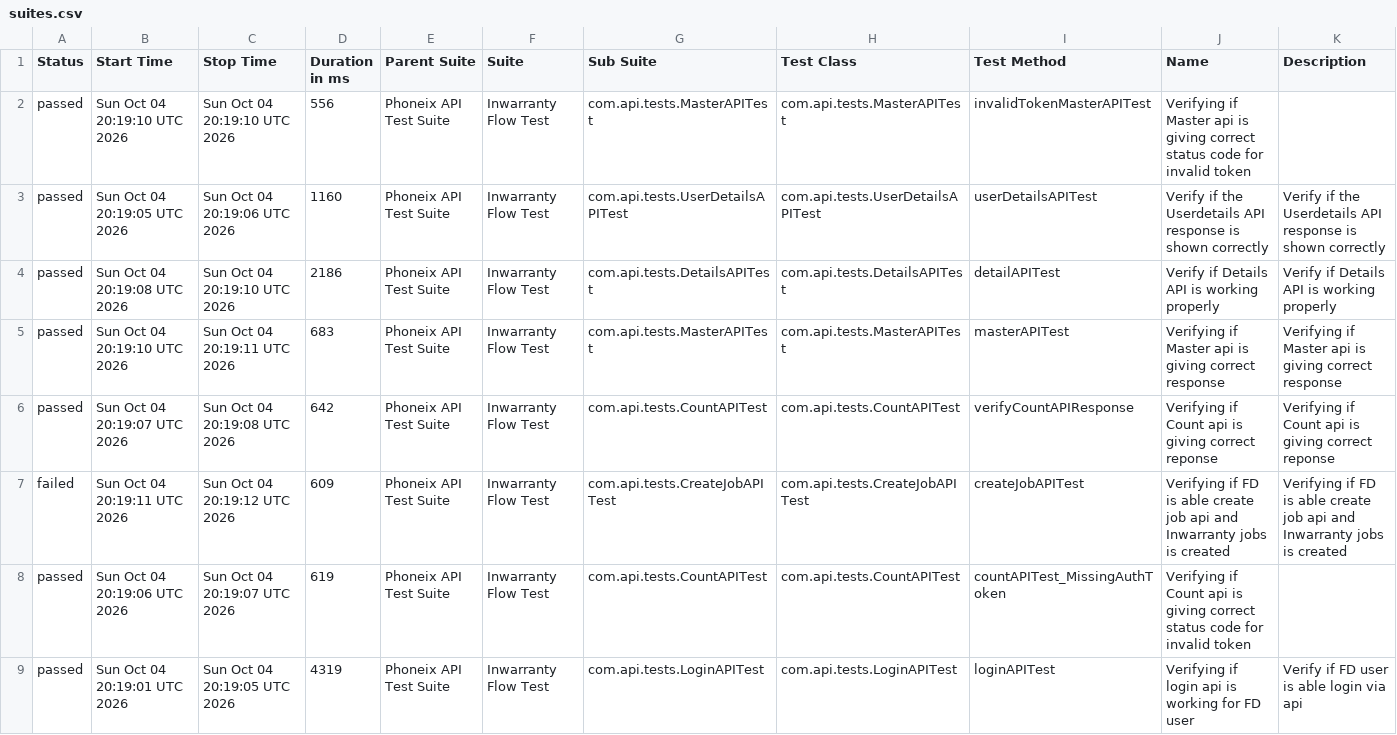
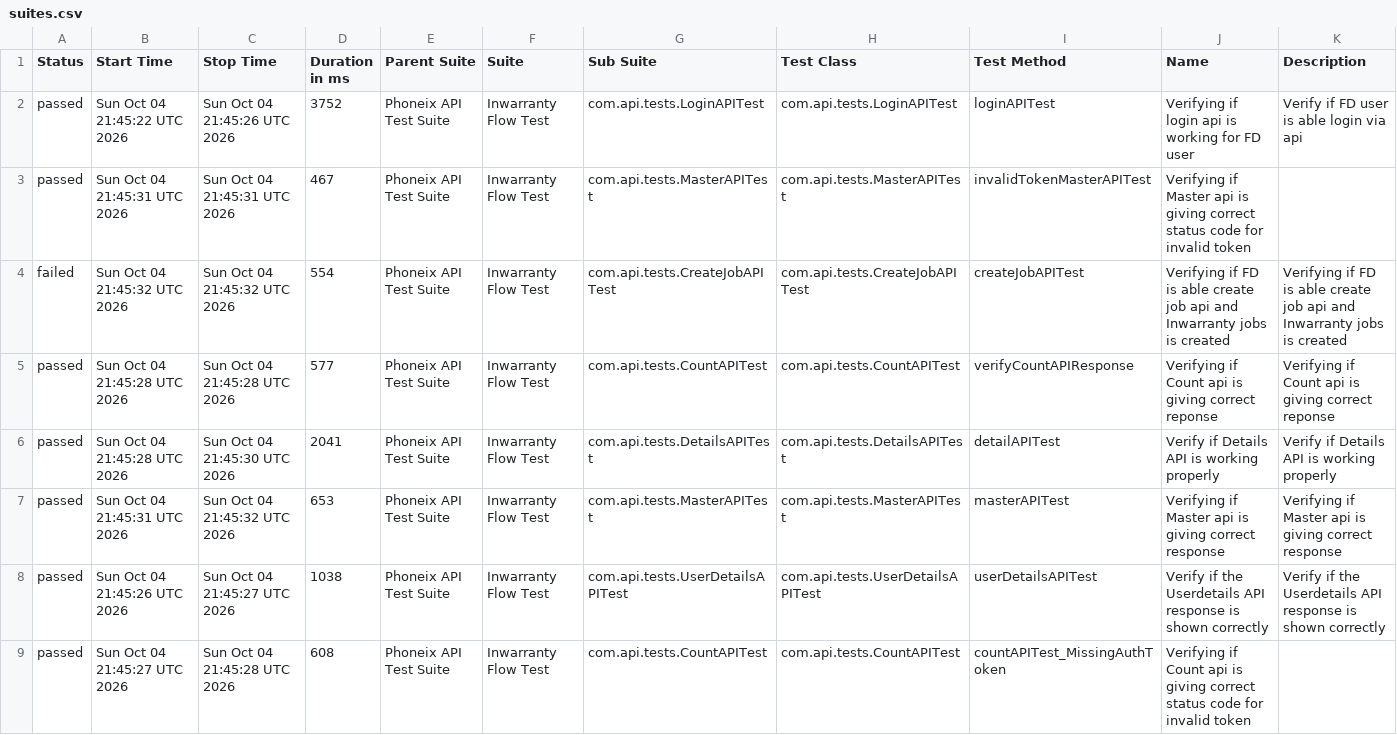
Before and after one commit to syed-sabir75/PhonexTestAutomationFramework, a CSV file: data/suites.csv, drawn as a sheet.

```diff
--- a/data/suites.csv
+++ b/data/suites.csv
@@ -1,9 +1,9 @@
 "Status","Start Time","Stop Time","Duration in ms","Parent Suite","Suite","Sub Suite","Test Class","Test Method","Name","Description"
-"passed","Sun Oct 04 20:19:10 UTC 2026","Sun Oct 04 20:19:10 UTC 2026","556","Phoneix API Test Suite","Inwarranty Flow Test","com.api.tests.MasterAPITest","com.api.tests.MasterAPITest","invalidTokenMasterAPITest","Verifying if Master api is giving correct status code for invalid token",""
-"passed","Sun Oct 04 20:19:05 UTC 2026","Sun Oct 04 20:19:06 UTC 2026","1160","Phoneix API Test Suite","Inwarranty Flow Test","com.api.tests.UserDetailsAPITest","com.api.tests.UserDetailsAPITest","userDetailsAPITest","Verify if the Userdetails API response is shown correctly","Verify if the Userdetails API response is shown correctly"
-"passed","Sun Oct 04 20:19:08 UTC 2026","Sun Oct 04 20:19:10 UTC 2026","2186","Phoneix API Test Suite","Inwarranty Flow Test","com.api.tests.DetailsAPITest","com.api.tests.DetailsAPITest","detailAPITest","Verify if Details API is working properly","Verify if Details API is working properly"
-"passed","Sun Oct 04 20:19:10 UTC 2026","Sun Oct 04 20:19:11 UTC 2026","683","Phoneix API Test Suite","Inwarranty Flow Test","com.api.tests.MasterAPITest","com.api.tests.MasterAPITest","masterAPITest","Verifying if Master api is giving correct response","Verifying if Master api is giving correct response"
-"passed","Sun Oct 04 20:19:07 UTC 2026","Sun Oct 04 20:19:08 UTC 2026","642","Phoneix API Test Suite","Inwarranty Flow Test","com.api.tests.CountAPITest","com.api.tests.CountAPITest","verifyCountAPIResponse","Verifying if Count api is giving correct reponse","Verifying if Count api is giving correct reponse"
-"failed","Sun Oct 04 20:19:11 UTC 2026","Sun Oct 04 20:19:12 UTC 2026","609","Phoneix API Test Suite","Inwarranty Flow Test","com.api.tests.CreateJobAPITest","com.api.tests.CreateJobAPITest","createJobAPITest","Verifying if FD is able create job api and Inwarranty jobs is created","Verifying if FD is able create job api and Inwarranty jobs is created"
-"passed","Sun Oct 04 20:19:06 UTC 2026","Sun Oct 04 20:19:07 UTC 2026","619","Phoneix API Test Suite","Inwarranty Flow Test","com.api.tests.CountAPITest","com.api.tests.CountAPITest","countAPITest_MissingAuthToken","Verifying if Count api is giving correct status code for invalid token",""
-"passed","Sun Oct 04 20:19:01 UTC 2026","Sun Oct 04 20:19:05 UTC 2026","4319","Phoneix API Test Suite","Inwarranty Flow Test","com.api.tests.LoginAPITest","com.api.tests.LoginAPITest","loginAPITest","Verifying if login api is working for FD user","Verify if FD user is able login via api"
+"passed","Sun Oct 04 21:45:22 UTC 2026","Sun Oct 04 21:45:26 UTC 2026","3752","Phoneix API Test Suite","Inwarranty Flow Test","com.api.tests.LoginAPITest","com.api.tests.LoginAPITest","loginAPITest","Verifying if login api is working for FD user","Verify if FD user is able login via api"
+"passed","Sun Oct 04 21:45:31 UTC 2026","Sun Oct 04 21:45:31 UTC 2026","467","Phoneix API Test Suite","Inwarranty Flow Test","com.api.tests.MasterAPITest","com.api.tests.MasterAPITest","invalidTokenMasterAPITest","Verifying if Master api is giving correct status code for invalid token",""
+"failed","Sun Oct 04 21:45:32 UTC 2026","Sun Oct 04 21:45:32 UTC 2026","554","Phoneix API Test Suite","Inwarranty Flow Test","com.api.tests.CreateJobAPITest","com.api.tests.CreateJobAPITest","createJobAPITest","Verifying if FD is able create job api and Inwarranty jobs is created","Verifying if FD is able create job api and Inwarranty jobs is created"
+"passed","Sun Oct 04 21:45:28 UTC 2026","Sun Oct 04 21:45:28 UTC 2026","577","Phoneix API Test Suite","Inwarranty Flow Test","com.api.tests.CountAPITest","com.api.tests.CountAPITest","verifyCountAPIResponse","Verifying if Count api is giving correct reponse","Verifying if Count api is giving correct reponse"
+"passed","Sun Oct 04 21:45:28 UTC 2026","Sun Oct 04 21:45:30 UTC 2026","2041","Phoneix API Test Suite","Inwarranty Flow Test","com.api.tests.DetailsAPITest","com.api.tests.DetailsAPITest","detailAPITest","Verify if Details API is working properly","Verify if Details API is working properly"
+"passed","Sun Oct 04 21:45:31 UTC 2026","Sun Oct 04 21:45:32 UTC 2026","653","Phoneix API Test Suite","Inwarranty Flow Test","com.api.tests.MasterAPITest","com.api.tests.MasterAPITest","masterAPITest","Verifying if Master api is giving correct response","Verifying if Master api is giving correct response"
+"passed","Sun Oct 04 21:45:26 UTC 2026","Sun Oct 04 21:45:27 UTC 2026","1038","Phoneix API Test Suite","Inwarranty Flow Test","com.api.tests.UserDetailsAPITest","com.api.tests.UserDetailsAPITest","userDetailsAPITest","Verify if the Userdetails API response is shown correctly","Verify if the Userdetails API response is shown correctly"
+"passed","Sun Oct 04 21:45:27 UTC 2026","Sun Oct 04 21:45:28 UTC 2026","608","Phoneix API Test Suite","Inwarranty Flow Test","com.api.tests.CountAPITest","com.api.tests.CountAPITest","countAPITest_MissingAuthToken","Verifying if Count api is giving correct status code for invalid token",""
```
Also changed, not shown: data/behaviors.csv, 50 other files.
